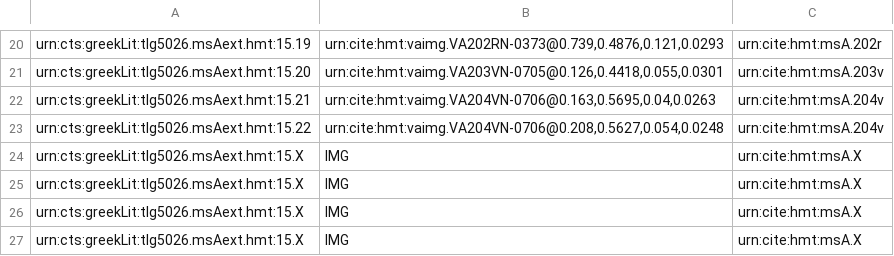
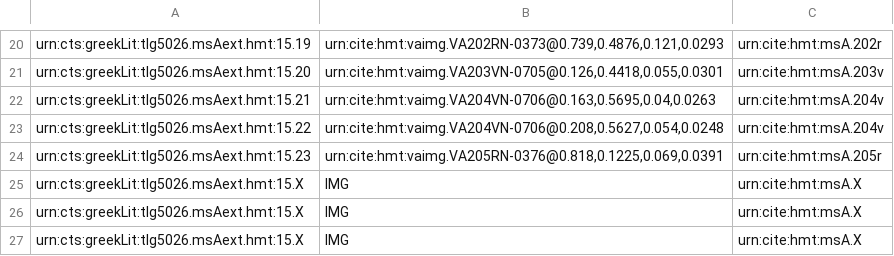
Before and after one commit to cjschu17/closed-venA-15, a CSV file: Collections/venA-exterior.csv, drawn as a sheet; only a part is shown, gaps mark what is left out; removed rows and columns are numbered as before the commit, all else as after; the diff names each change by its address in the sheet, - before the commit and + after, or states it on an @@ line.

Commit message:
Update venA-exterior.csv
1 exterior on 205r

```diff
--- a/Collections/venA-exterior.csv
+++ b/Collections/venA-exterior.csv
-row 24: urn:cts:greekLit:tlg5026.msAext.hmt:15.X | IMG | urn:cite:hmt:msA.X
+row 24: urn:cts:greekLit:tlg5026.msAext.hmt:15.23 | urn:cite:hmt:vaimg.VA205RN-0376@0.818,0.1225,0.069,0.0391 | urn:cite:hmt:msA.205r
```
